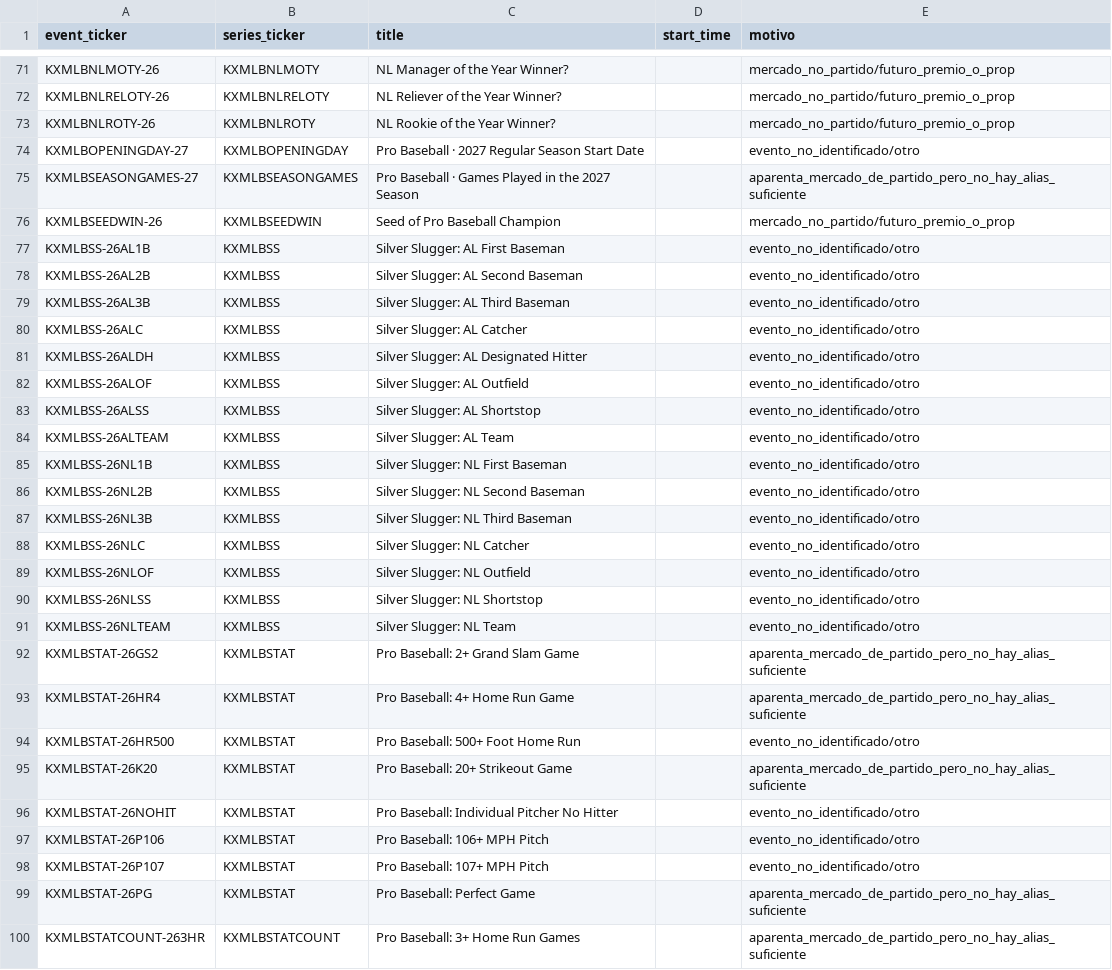
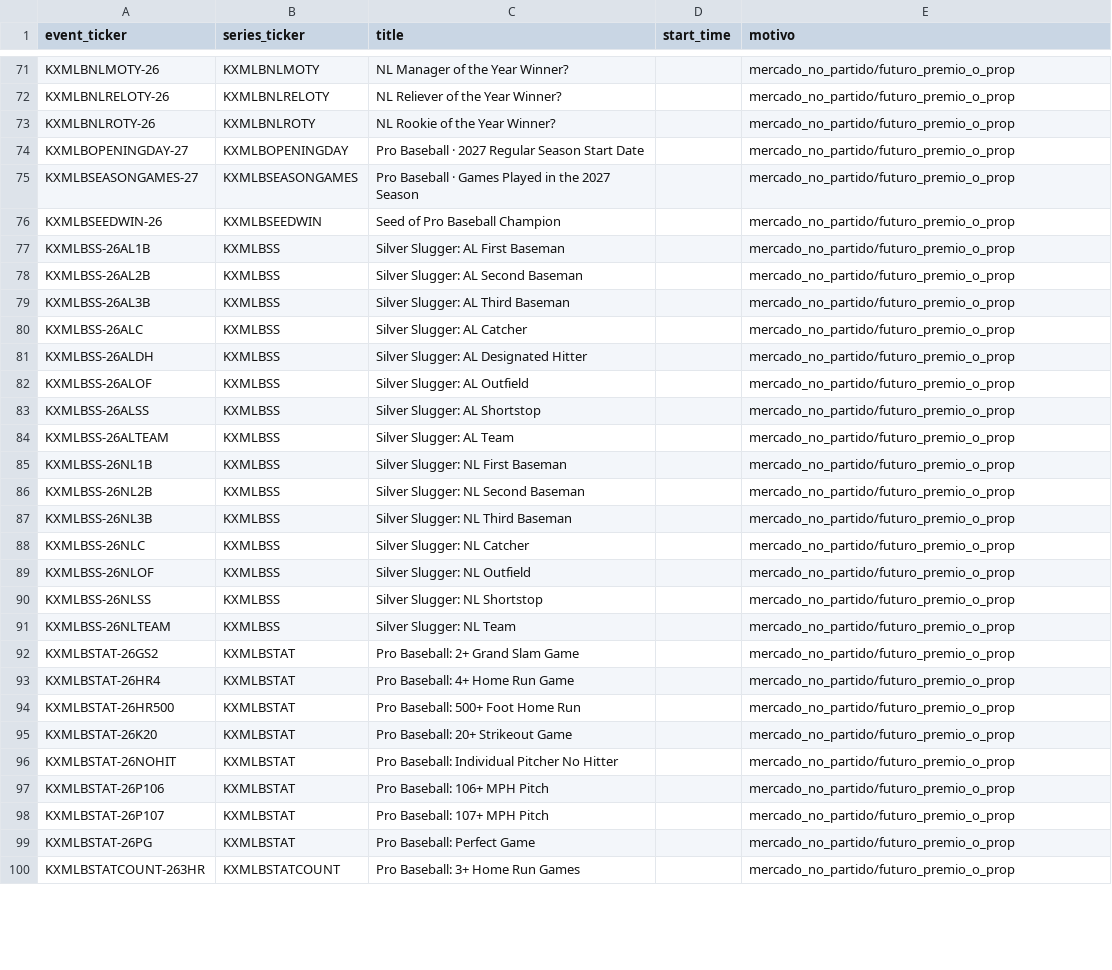
Before and after one commit to fall2606/predicciones, a CSV file: mlb_eventos_sin_emparejar.csv, drawn as a sheet; only a part is shown, gaps mark what is left out; the diff covers the shown part only.

```diff
--- a/mlb_eventos_sin_emparejar.csv
+++ b/mlb_eventos_sin_emparejar.csv
@@ -73,28 +73,28 @@ KXMLBNLRELOTY-26,KXMLBNLRELOTY,NL Reliever of the Year Winner?,,mercado_no_parti
 KXMLBNLROTY-26,KXMLBNLROTY,NL Rookie of the Year Winner?,,mercado_no_partido/futuro_premio_o_prop
-KXMLBOPENINGDAY-27,KXMLBOPENINGDAY,Pro Baseball · 2027 Regular Season Start Date,,evento_no_identificado/otro
-KXMLBSEASONGAMES-27,KXMLBSEASONGAMES,Pro Baseball · Games Played in the 2027 Season,,aparenta_mercado_de_partido_pero_no_hay_alias_suficiente
+KXMLBOPENINGDAY-27,KXMLBOPENINGDAY,Pro Baseball · 2027 Regular Season Start Date,,mercado_no_partido/futuro_premio_o_prop
+KXMLBSEASONGAMES-27,KXMLBSEASONGAMES,Pro Baseball · Games Played in the 2027 Season,,mercado_no_partido/futuro_premio_o_prop
 KXMLBSEEDWIN-26,KXMLBSEEDWIN,Seed of Pro Baseball Champion,,mercado_no_partido/futuro_premio_o_prop
-KXMLBSS-26AL1B,KXMLBSS,Silver Slugger: AL First Baseman,,evento_no_identificado/otro
-KXMLBSS-26AL2B,KXMLBSS,Silver Slugger: AL Second Baseman,,evento_no_identificado/otro
-KXMLBSS-26AL3B,KXMLBSS,Silver Slugger: AL Third Baseman,,evento_no_identificado/otro
-KXMLBSS-26ALC,KXMLBSS,Silver Slugger: AL Catcher,,evento_no_identificado/otro
-KXMLBSS-26ALDH,KXMLBSS,Silver Slugger: AL Designated Hitter,,evento_no_identificado/otro
-KXMLBSS-26ALOF,KXMLBSS,Silver Slugger: AL Outfield,,evento_no_identificado/otro
-KXMLBSS-26ALSS,KXMLBSS,Silver Slugger: AL Shortstop,,evento_no_identificado/otro
-KXMLBSS-26ALTEAM,KXMLBSS,Silver Slugger: AL Team,,evento_no_identificado/otro
-KXMLBSS-26NL1B,KXMLBSS,Silver Slugger: NL First Baseman,,evento_no_identificado/otro
-KXMLBSS-26NL2B,KXMLBSS,Silver Slugger: NL Second Baseman,,evento_no_identificado/otro
-KXMLBSS-26NL3B,KXMLBSS,Silver Slugger: NL Third Baseman,,evento_no_identificado/otro
-KXMLBSS-26NLC,KXMLBSS,Silver Slugger: NL Catcher,,evento_no_identificado/otro
-KXMLBSS-26NLOF,KXMLBSS,Silver Slugger: NL Outfield,,evento_no_identificado/otro
-KXMLBSS-26NLSS,KXMLBSS,Silver Slugger: NL Shortstop,,evento_no_identificado/otro
-KXMLBSS-26NLTEAM,KXMLBSS,Silver Slugger: NL Team,,evento_no_identificado/otro
-KXMLBSTAT-26GS2,KXMLBSTAT,Pro Baseball: 2+ Grand Slam Game,,aparenta_mercado_de_partido_pero_no_hay_alias_suficiente
-KXMLBSTAT-26HR4,KXMLBSTAT,Pro Baseball: 4+ Home Run Game,,aparenta_mercado_de_partido_pero_no_hay_alias_suficiente
-KXMLBSTAT-26HR500,KXMLBSTAT,Pro Baseball: 500+ Foot Home Run,,evento_no_identificado/otro
-KXMLBSTAT-26K20,KXMLBSTAT,Pro Baseball: 20+ Strikeout Game,,aparenta_mercado_de_partido_pero_no_hay_alias_suficiente
-KXMLBSTAT-26NOHIT,KXMLBSTAT,Pro Baseball: Individual Pitcher No Hitter,,evento_no_identificado/otro
-KXMLBSTAT-26P106,KXMLBSTAT,Pro Baseball: 106+ MPH Pitch,,evento_no_identificado/otro
-KXMLBSTAT-26P107,KXMLBSTAT,Pro Baseball: 107+ MPH Pitch,,evento_no_identificado/otro
-KXMLBSTAT-26PG,KXMLBSTAT,Pro Baseball: Perfect Game,,aparenta_mercado_de_partido_pero_no_hay_alias_suficiente
-KXMLBSTATCOUNT-263HR,KXMLBSTATCOUNT,Pro Baseball: 3+ Home Run Games,,aparenta_mercado_de_partido_pero_no_hay_alias_suficiente
+KXMLBSS-26AL1B,KXMLBSS,Silver Slugger: AL First Baseman,,mercado_no_partido/futuro_premio_o_prop
+KXMLBSS-26AL2B,KXMLBSS,Silver Slugger: AL Second Baseman,,mercado_no_partido/futuro_premio_o_prop
+KXMLBSS-26AL3B,KXMLBSS,Silver Slugger: AL Third Baseman,,mercado_no_partido/futuro_premio_o_prop
+KXMLBSS-26ALC,KXMLBSS,Silver Slugger: AL Catcher,,mercado_no_partido/futuro_premio_o_prop
+KXMLBSS-26ALDH,KXMLBSS,Silver Slugger: AL Designated Hitter,,mercado_no_partido/futuro_premio_o_prop
+KXMLBSS-26ALOF,KXMLBSS,Silver Slugger: AL Outfield,,mercado_no_partido/futuro_premio_o_prop
+KXMLBSS-26ALSS,KXMLBSS,Silver Slugger: AL Shortstop,,mercado_no_partido/futuro_premio_o_prop
+KXMLBSS-26ALTEAM,KXMLBSS,Silver Slugger: AL Team,,mercado_no_partido/futuro_premio_o_prop
+KXMLBSS-26NL1B,KXMLBSS,Silver Slugger: NL First Baseman,,mercado_no_partido/futuro_premio_o_prop
+KXMLBSS-26NL2B,KXMLBSS,Silver Slugger: NL Second Baseman,,mercado_no_partido/futuro_premio_o_prop
+KXMLBSS-26NL3B,KXMLBSS,Silver Slugger: NL Third Baseman,,mercado_no_partido/futuro_premio_o_prop
+KXMLBSS-26NLC,KXMLBSS,Silver Slugger: NL Catcher,,mercado_no_partido/futuro_premio_o_prop
+KXMLBSS-26NLOF,KXMLBSS,Silver Slugger: NL Outfield,,mercado_no_partido/futuro_premio_o_prop
+KXMLBSS-26NLSS,KXMLBSS,Silver Slugger: NL Shortstop,,mercado_no_partido/futuro_premio_o_prop
+KXMLBSS-26NLTEAM,KXMLBSS,Silver Slugger: NL Team,,mercado_no_partido/futuro_premio_o_prop
+KXMLBSTAT-26GS2,KXMLBSTAT,Pro Baseball: 2+ Grand Slam Game,,mercado_no_partido/futuro_premio_o_prop
+KXMLBSTAT-26HR4,KXMLBSTAT,Pro Baseball: 4+ Home Run Game,,mercado_no_partido/futuro_premio_o_prop
+KXMLBSTAT-26HR500,KXMLBSTAT,Pro Baseball: 500+ Foot Home Run,,mercado_no_partido/futuro_premio_o_prop
+KXMLBSTAT-26K20,KXMLBSTAT,Pro Baseball: 20+ Strikeout Game,,mercado_no_partido/futuro_premio_o_prop
+KXMLBSTAT-26NOHIT,KXMLBSTAT,Pro Baseball: Individual Pitcher No Hitter,,mercado_no_partido/futuro_premio_o_prop
+KXMLBSTAT-26P106,KXMLBSTAT,Pro Baseball: 106+ MPH Pitch,,mercado_no_partido/futuro_premio_o_prop
+KXMLBSTAT-26P107,KXMLBSTAT,Pro Baseball: 107+ MPH Pitch,,mercado_no_partido/futuro_premio_o_prop
+KXMLBSTAT-26PG,KXMLBSTAT,Pro Baseball: Perfect Game,,mercado_no_partido/futuro_premio_o_prop
+KXMLBSTATCOUNT-263HR,KXMLBSTATCOUNT,Pro Baseball: 3+ Home Run Games,,mercado_no_partido/futuro_premio_o_prop
```
Also changed, not shown: 6 edited cells elsewhere in this file, mlb_candidatos_descartados.csv, mlb_cobertura_por_partido.csv.
